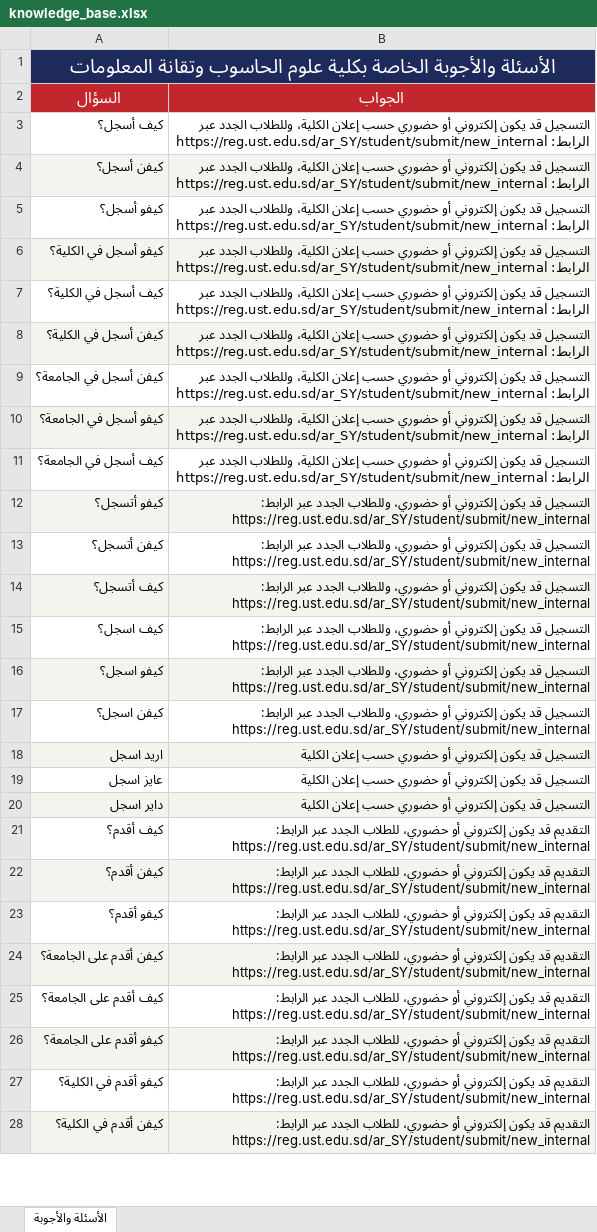
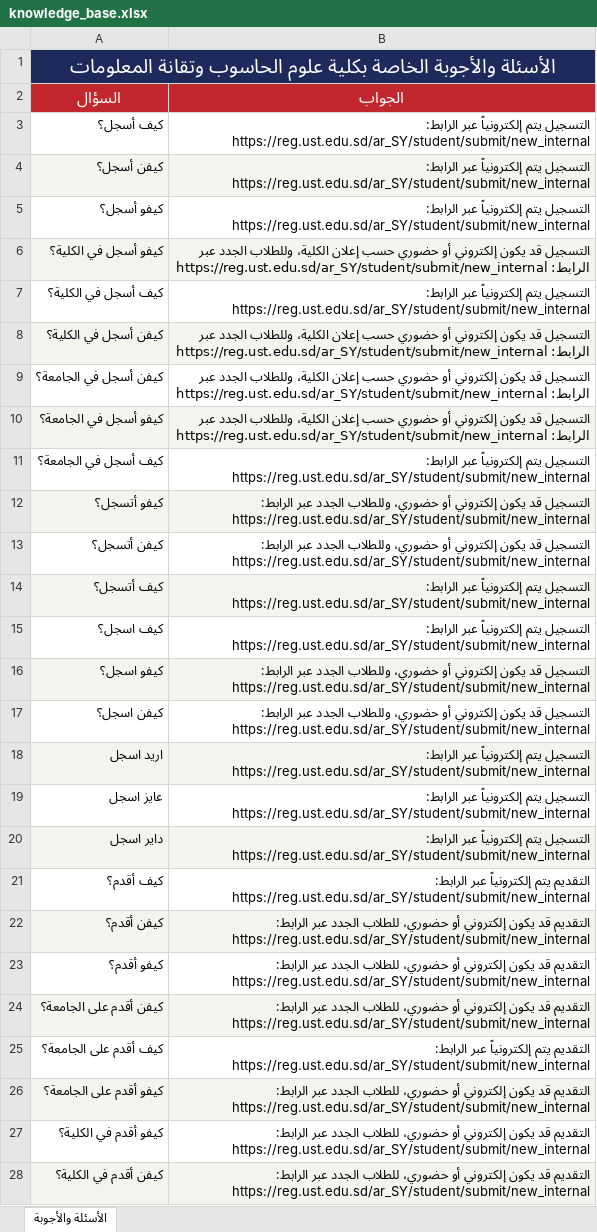
Before and after one commit to muffiitit-arch/ust-chatbot, an Excel workbook: knowledge_base.xlsx, sheet الأسئلة والأجوبة, drawn as a sheet; only a part is shown; values as stored, in another font and other column widths than the file's, no borders; the diff covers the shown part only; the diff names each change by its address in the sheet, - before the commit and + after, or states it on an @@ line.

Commit message:
Fix answers to be final and decisive

```diff
--- a/knowledge_base.xlsx (sheet الأسئلة والأجوبة)
+++ b/knowledge_base.xlsx (sheet الأسئلة والأجوبة)
-B3:B5 (الجواب): التسجيل قد يكون إلكتروني أو حضوري حسب إعلان الكلية، وللطلاب الجدد عبر الرابط:…
+B3:B5 (الجواب): التسجيل يتم إلكترونياً عبر الرابط:…
-B7 (الجواب): التسجيل قد يكون إلكتروني أو حضوري حسب إعلان الكلية، وللطلاب الجدد عبر الرابط:…
+B7 (الجواب): التسجيل يتم إلكترونياً عبر الرابط:…
-B11 (الجواب): التسجيل قد يكون إلكتروني أو حضوري حسب إعلان الكلية، وللطلاب الجدد عبر الرابط:…
+B11 (الجواب): التسجيل يتم إلكترونياً عبر الرابط:…
-B14:B15 (الجواب): التسجيل قد يكون إلكتروني أو حضوري، وللطلاب الجدد عبر الرابط:…
+B14:B15 (الجواب): التسجيل يتم إلكترونياً عبر الرابط:…
-B18:B20 (الجواب): التسجيل قد يكون إلكتروني أو حضوري حسب إعلان الكلية
+B18:B20 (الجواب): التسجيل يتم إلكترونياً عبر الرابط: https://reg.ust.edu.sd/ar_SY/student/submit/new_internal
-B21 (الجواب): التقديم قد يكون إلكتروني أو حضوري، للطلاب الجدد عبر الرابط:…
+B21 (الجواب): التقديم يتم إلكترونياً عبر الرابط:…
-B25 (الجواب): التقديم قد يكون إلكتروني أو حضوري، للطلاب الجدد عبر الرابط:…
+B25 (الجواب): التقديم يتم إلكترونياً عبر الرابط:…
```
Also changed, not shown: 12 edited cells elsewhere in this sheet.
